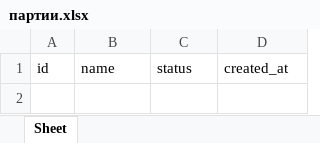
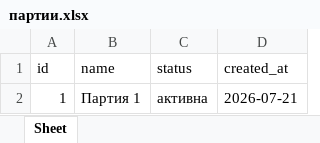
Before and after one commit to maksat360/botv2.3.33, an Excel workbook: cloud_storage/партии.xlsx, sheet Sheet, drawn as a sheet; values as stored, in another font and other column widths than the file's, no borders; the diff names each change by its address in the sheet, - before the commit and + after, or states it on an @@ line.

```diff
--- a/cloud_storage/партии.xlsx (sheet Sheet)
+++ b/cloud_storage/партии.xlsx (sheet Sheet)
+row 2: 1 | Партия 1 | активна | 2026-07-21
```
Also changed, not shown: cloud_storage/system_config.xlsx, cloud_storage/брак.xlsx, 3 other files.
